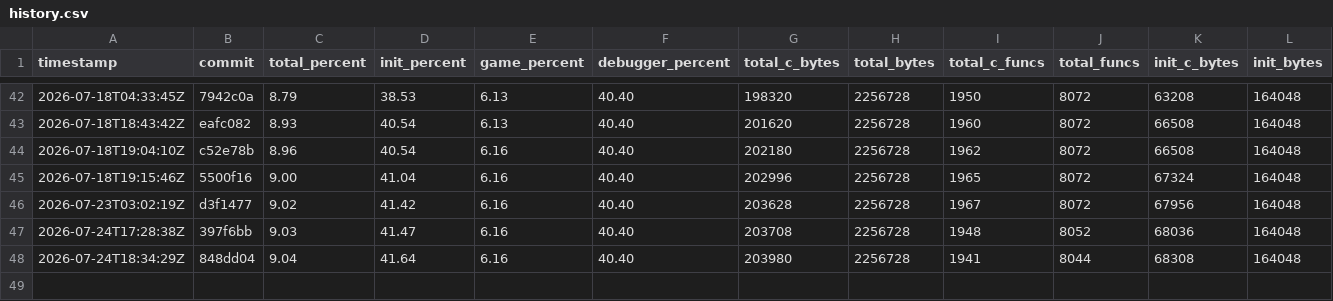
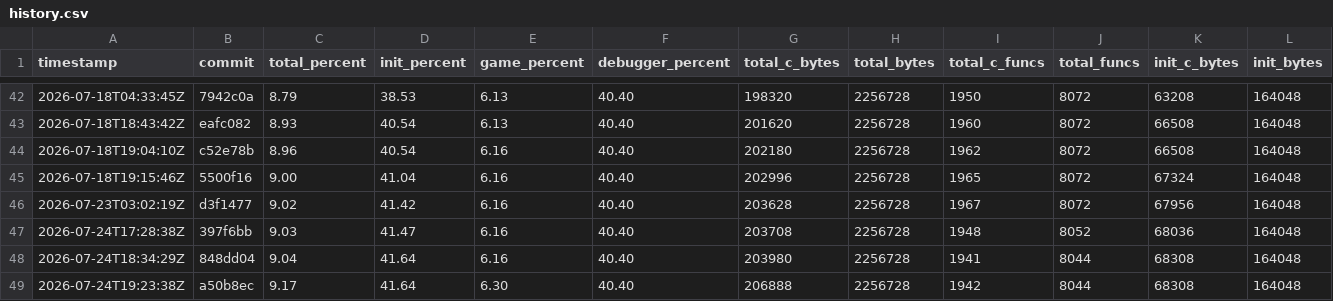
Before and after one commit to jefemagril/conker, a CSV file: progress/history.csv, drawn as a sheet; only a part is shown, gaps mark what is left out; rows hold the shown columns only; the diff names each change by its address in the sheet, - before the commit and + after, or states it on an @@ line.

```diff
--- a/progress/history.csv
+++ b/progress/history.csv
+row 49: 2026-07-24T19:23:38Z | a50b8ec | 9.17 | 41.64 | 6.30 | 40.40 | 206888 | 2256728 | 1942 | 8044 | 68308 | 164048
```
Also changed, not shown: 4 other files.
